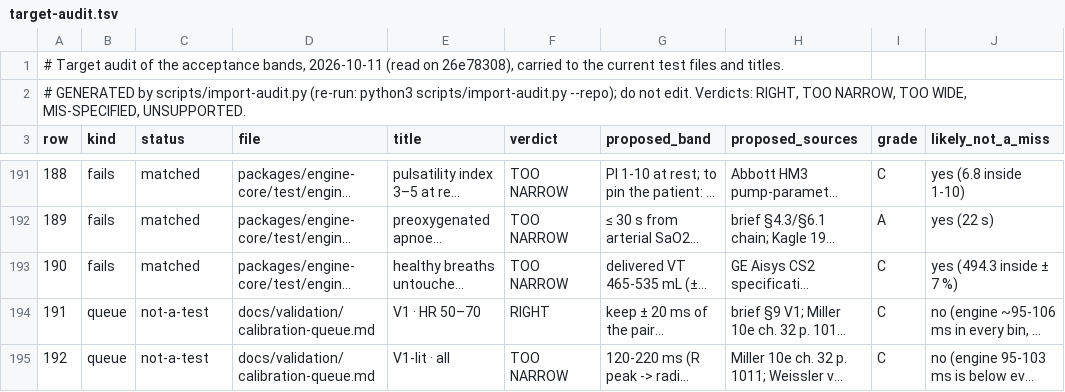
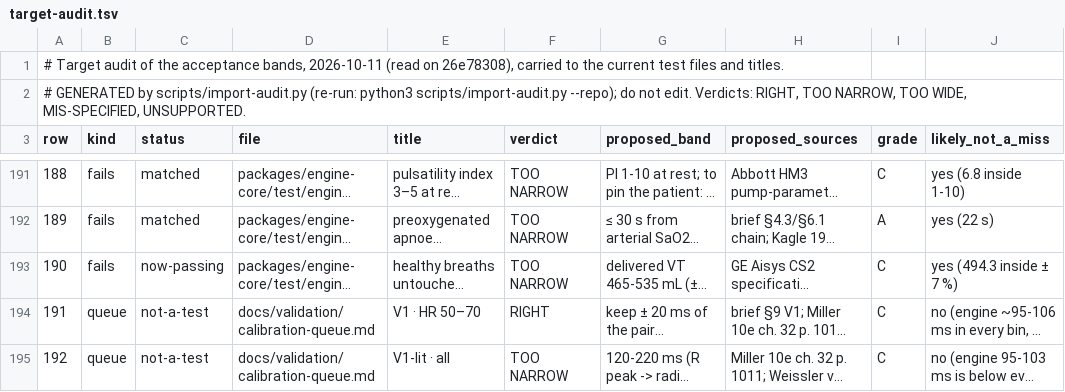
Before and after one commit to samhv-dev/patient-monitor-engine, a TSV file: docs/validation/target-audit.tsv, drawn as a sheet; only a part is shown, gaps mark what is left out; long unchanged cells end in …; the diff covers the shown part only; the diff names each change by its address in the sheet, - before the commit and + after, or states it on an @@ line.

```diff
--- a/docs/validation/target-audit.tsv
+++ b/docs/validation/target-audit.tsv
-C193 (status): matched
+C193 (status): now-passing
```
Also changed, not shown: 5 edited cells elsewhere in this file, docs/validation/target-audit/overrides.tsv, 19 other files.
